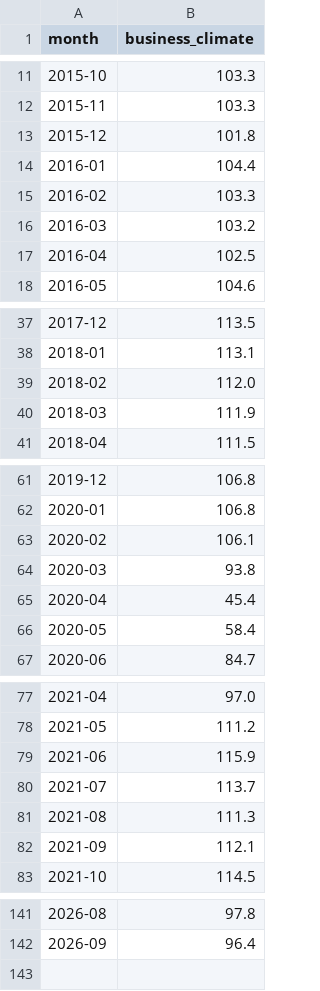
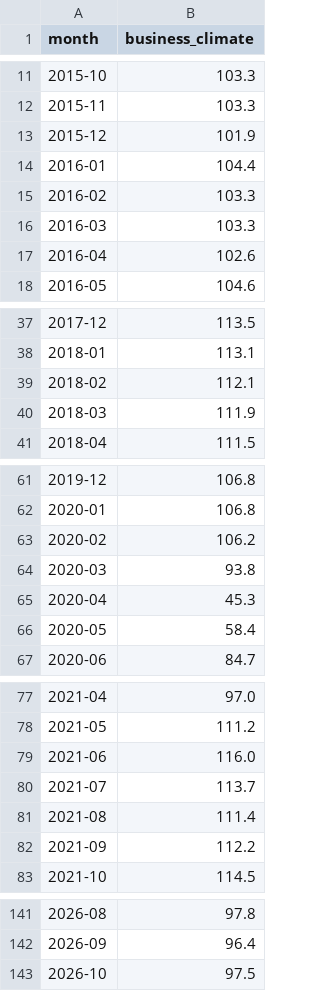
Before and after one commit to nnm-psd/france_economic_pulse, a CSV file: site/public/data/csv/climate.csv, drawn as a sheet; only a part is shown, gaps mark what is left out; the diff covers the shown part only.

```diff
--- a/site/public/data/csv/climate.csv
+++ b/site/public/data/csv/climate.csv
@@ -12,7 +12,7 @@ month,business_climate
 2015-11,103.3
-2015-12,101.8
+2015-12,101.9
 2016-01,104.4
 2016-02,103.3
-2016-03,103.2
-2016-04,102.5
+2016-03,103.3
+2016-04,102.6
 2016-05,104.6
@@ -38,3 +38,3 @@ month,business_climate
 2018-01,113.1
-2018-02,112.0
+2018-02,112.1
 2018-03,111.9
@@ -62,5 +62,5 @@ month,business_climate
 2020-01,106.8
-2020-02,106.1
+2020-02,106.2
 2020-03,93.8
-2020-04,45.4
+2020-04,45.3
 2020-05,58.4
@@ -78,6 +78,6 @@ month,business_climate
 2021-05,111.2
-2021-06,115.9
+2021-06,116.0
 2021-07,113.7
-2021-08,111.3
-2021-09,112.1
+2021-08,111.4
+2021-09,112.2
 2021-10,114.5
@@ -142 +142,2 @@ month,business_climate
 2026-09,96.4
+2026-10,97.5
```
Also changed, not shown: 3 edited cells elsewhere in this file, site/public/data/csv/backtest.csv, site/public/data/csv/electricity.csv, 14 other files.
